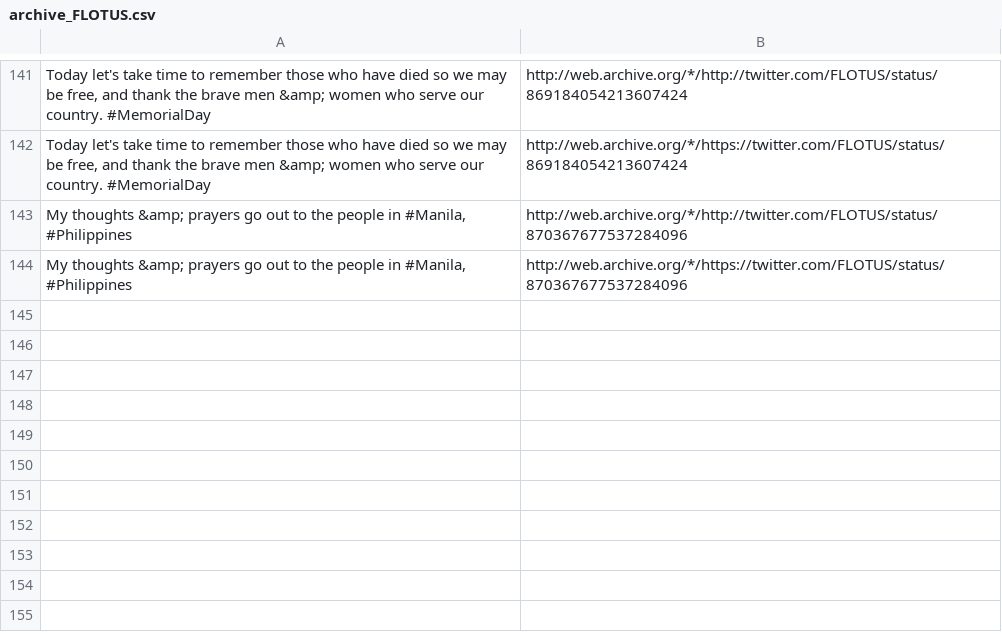
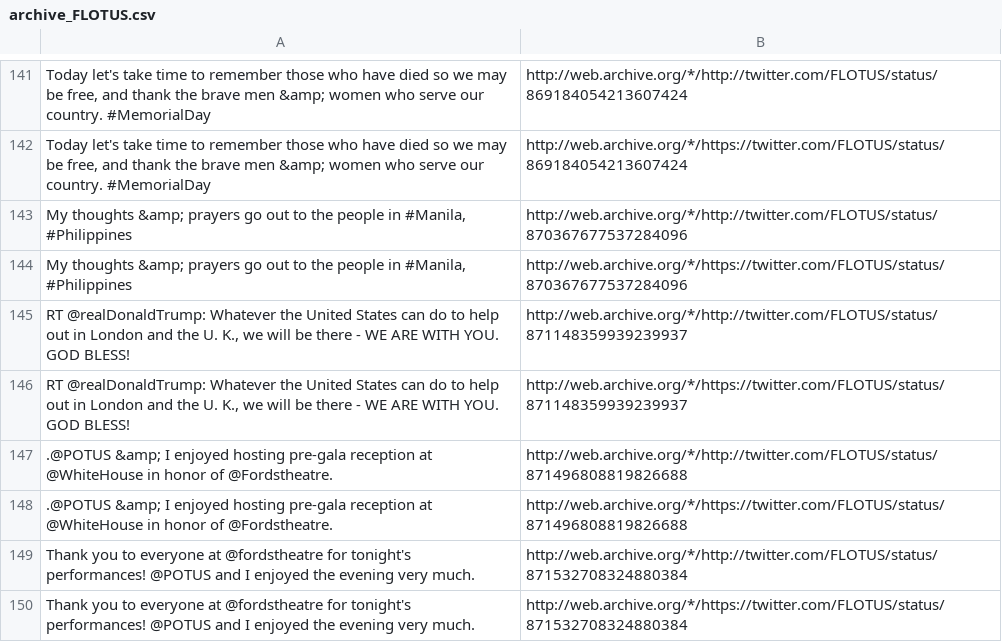
Before and after one commit to patrick-brian-mooney/archive-junta, a CSV file: data/archive_FLOTUS.csv, drawn as a sheet; only a part is shown, gaps mark what is left out; the diff names each change by its address in the sheet, - before the commit and + after, or states it on an @@ line.

Commit message:
4 June 2017: adding @WhiteHouse to list of archived accounts

```diff
--- a/data/archive_FLOTUS.csv
+++ b/data/archive_FLOTUS.csv
+row 145: RT @realDonaldTrump: Whatever the United States can do to help out in London and the U. K., we will be there - WE ARE WITH YOU. GOD BLESS! | http://web.archive.org/*/http://twitter.com/FLOTUS/status/871148359939239937
+row 146: RT @realDonaldTrump: Whatever the United States can do to help out in London and the U. K., we will be there - WE ARE WITH YOU. GOD BLESS! | http://web.archive.org/*/https://twitter.com/FLOTUS/status/871148359939239937
+row 147: .@POTUS &amp; I enjoyed hosting pre-gala reception at @WhiteHouse in honor of @Fordstheatre. | http://web.archive.org/*/http://twitter.com/FLOTUS/status/871496808819826688
+row 148: .@POTUS &amp; I enjoyed hosting pre-gala reception at @WhiteHouse in honor of @Fordstheatre. | http://web.archive.org/*/https://twitter.com/FLOTUS/status/871496808819826688
+row 149: Thank you to everyone at @fordstheatre for tonight's performances! @POTUS and I enjoyed the evening very much. | http://web.archive.org/*/http://twitter.com/FLOTUS/status/871532708324880384
+row 150: Thank you to everyone at @fordstheatre for tonight's performances! @POTUS and I enjoyed the evening very much. | http://web.archive.org/*/https://twitter.com/FLOTUS/status/871532708324880384
```
Also changed, not shown: 1 other file.
